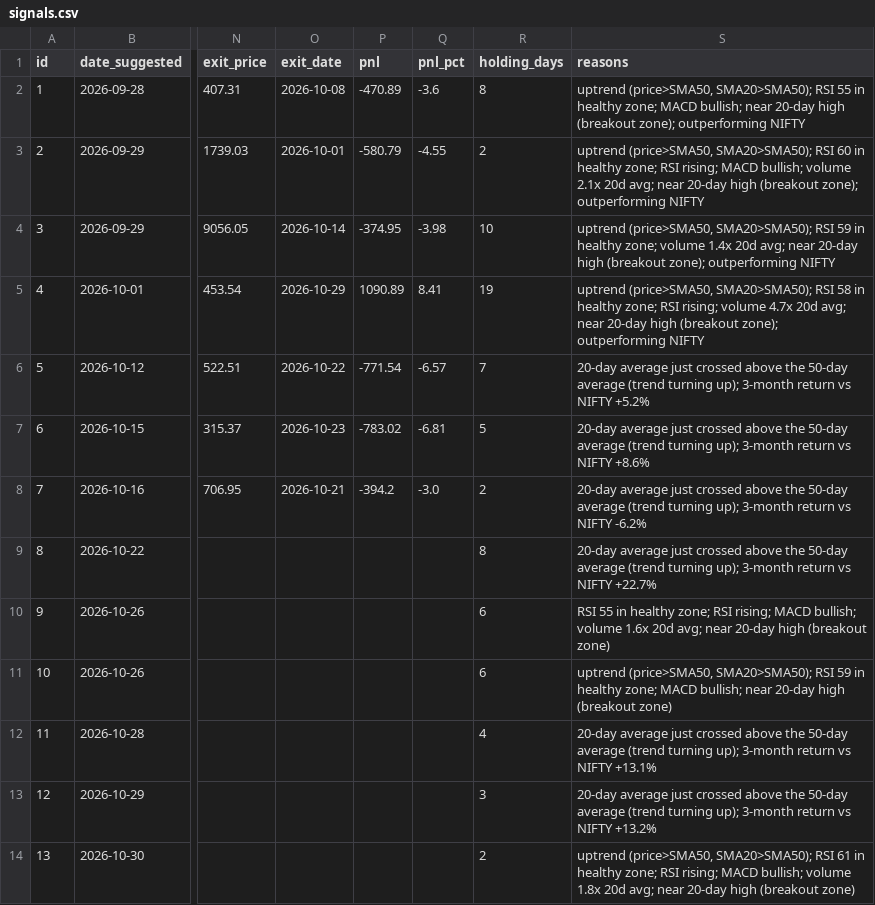
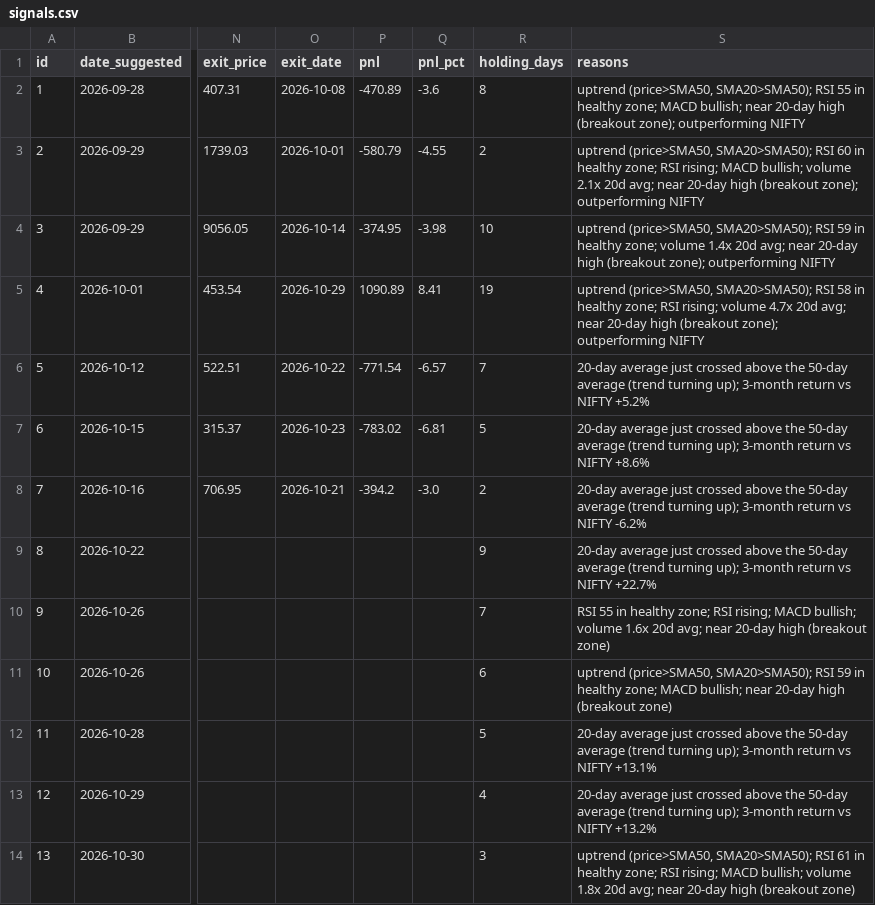
Before and after one commit to AnkitGhai1/nse-swing-bot, a CSV file: signals.csv, drawn as a sheet; only a part is shown, gaps mark what is left out; the diff names each change by its address in the sheet, - before the commit and + after, or states it on an @@ line.

```diff
--- a/signals.csv
+++ b/signals.csv
-R9 (holding_days): 8
+R9 (holding_days): 9
-R10 (holding_days): 6
+R10 (holding_days): 7
-R12 (holding_days): 4
+R12 (holding_days): 5
-R13 (holding_days): 3
+R13 (holding_days): 4
-R14 (holding_days): 2
+R14 (holding_days): 3
```
Also changed, not shown: 1 other file.
